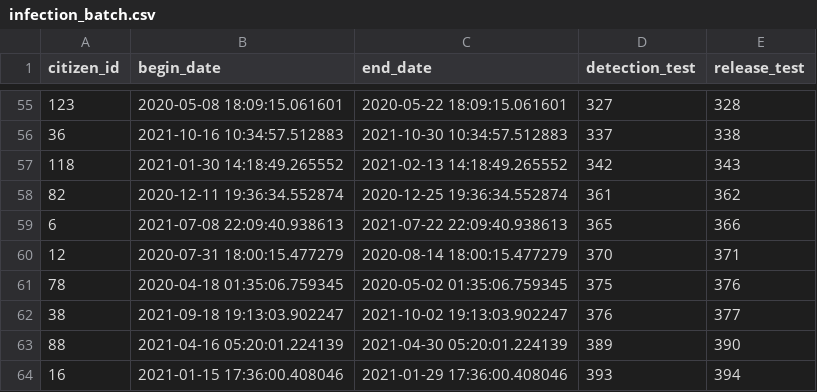
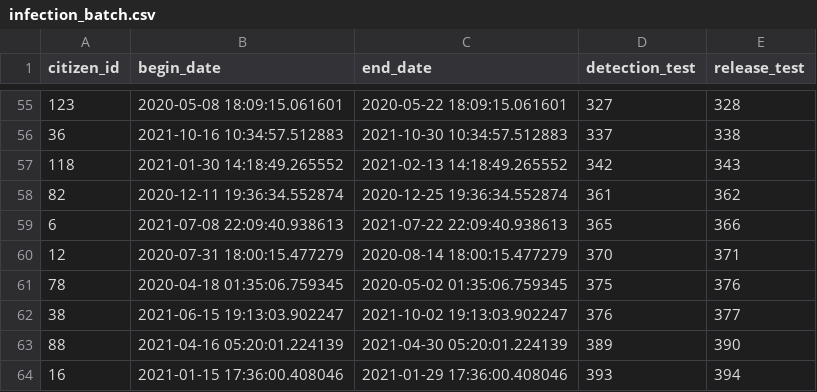
Before and after one commit to emaroppo/eicta02, a CSV file: infection_batch.csv, drawn as a sheet; only a part is shown, gaps mark what is left out.

Commit message:
Update infection_batch.csv

```diff
--- a/infection_batch.csv
+++ b/infection_batch.csv
@@ -61,3 +61,3 @@ citizen_id,begin_date,end_date,detection_test,release_test
 78,2020-04-18 01:35:06.759345,2020-05-02 01:35:06.759345,375,376
-38,2021-09-18 19:13:03.902247,2021-10-02 19:13:03.902247,376,377
+38,2021-06-15 19:13:03.902247,2021-10-02 19:13:03.902247,376,377
 88,2021-04-16 05:20:01.224139,2021-04-30 05:20:01.224139,389,390
```
